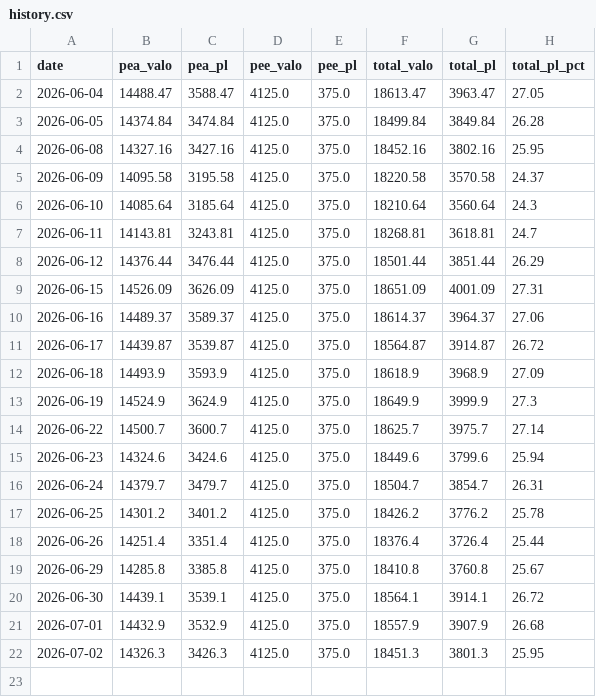
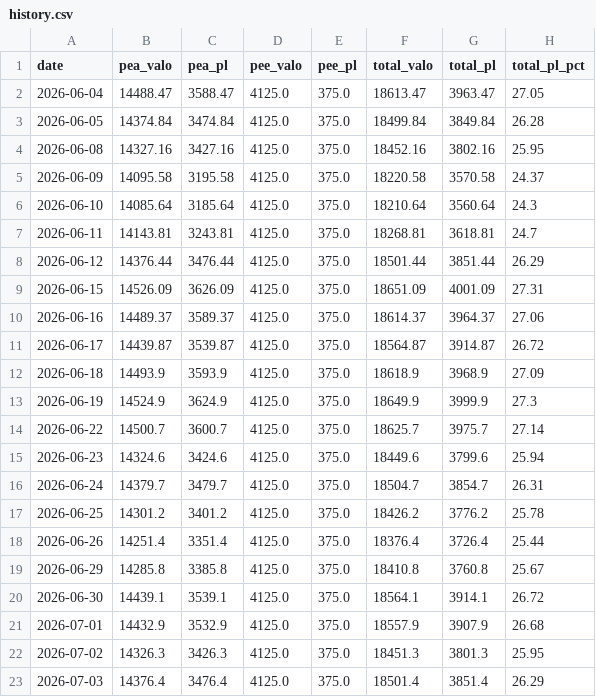
Before and after one commit to brongniaart/pea-pnl-report, a CSV file: history.csv, drawn as a sheet; the diff names each change by its address in the sheet, - before the commit and + after, or states it on an @@ line.

```diff
--- a/history.csv
+++ b/history.csv
+row 23: 2026-07-03 | 14376.4 | 3476.4 | 4125.0 | 375.0 | 18501.4 | 3851.4 | 26.29
```
